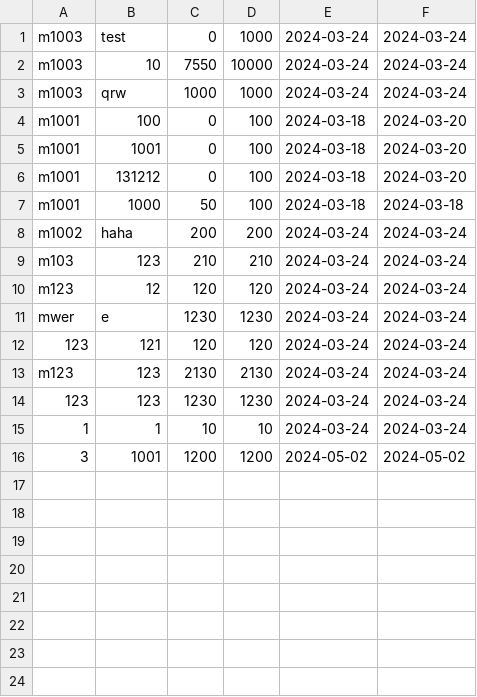
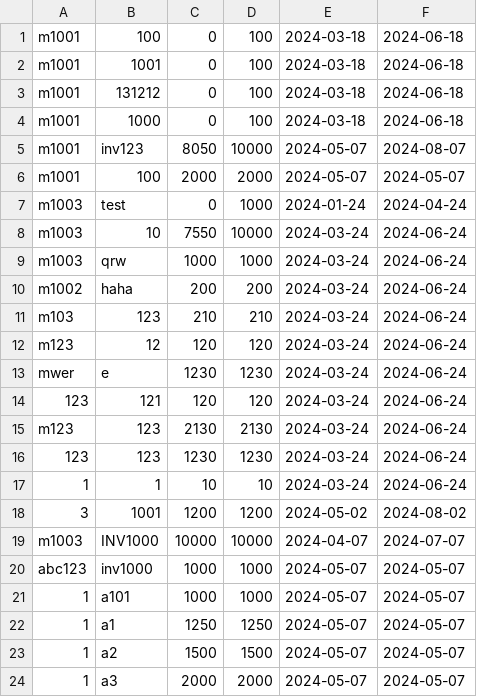
Before and after one commit to QuintonPang/Rewards-System, a CSV file: earning.csv, drawn as a sheet.

```diff
--- a/earning.csv
+++ b/earning.csv
@@ -1,16 +1,24 @@
-m1003,test,0,1000,2024-03-24,2024-03-24
-m1003,10,7550,10000,2024-03-24,2024-03-24
-m1003,qrw,1000,1000,2024-03-24,2024-03-24
-m1001,100,0,100,2024-03-18,2024-03-20
-m1001,1001,0,100,2024-03-18,2024-03-20
-m1001,131212,0,100,2024-03-18,2024-03-20
-m1001,1000,50,100,2024-03-18,2024-03-18
-m1002,haha,200,200,2024-03-24,2024-03-24
-m103,123,210,210,2024-03-24,2024-03-24
-m123,12,120,120,2024-03-24,2024-03-24
-mwer,e,1230,1230,2024-03-24,2024-03-24
-123,121,120,120,2024-03-24,2024-03-24
-m123,123,2130,2130,2024-03-24,2024-03-24
-123,123,1230,1230,2024-03-24,2024-03-24
-1,1,10,10,2024-03-24,2024-03-24
-3,1001,1200,1200,2024-05-02,2024-05-02
+m1001,100,0,100,2024-03-18,2024-06-18
+m1001,1001,0,100,2024-03-18,2024-06-18
+m1001,131212,0,100,2024-03-18,2024-06-18
+m1001,1000,0,100,2024-03-18,2024-06-18
+m1001,inv123,8050,10000,2024-05-07,2024-08-07
+m1001,100,2000,2000,2024-05-07,2024-05-07
+m1003,test,0,1000,2024-01-24,2024-04-24
+m1003,10,7550,10000,2024-03-24,2024-06-24
+m1003,qrw,1000,1000,2024-03-24,2024-06-24
+m1002,haha,200,200,2024-03-24,2024-06-24
+m103,123,210,210,2024-03-24,2024-06-24
+m123,12,120,120,2024-03-24,2024-06-24
+mwer,e,1230,1230,2024-03-24,2024-06-24
+123,121,120,120,2024-03-24,2024-06-24
+m123,123,2130,2130,2024-03-24,2024-06-24
+123,123,1230,1230,2024-03-24,2024-06-24
+1,1,10,10,2024-03-24,2024-06-24
+3,1001,1200,1200,2024-05-02,2024-08-02
+m1003,INV1000,10000,10000,2024-04-07,2024-07-07
+abc123,inv1000,1000,1000,2024-05-07,2024-05-07
+1,a101,1000,1000,2024-05-07,2024-05-07
+1,a1,1250,1250,2024-05-07,2024-05-07
+1,a2,1500,1500,2024-05-07,2024-05-07
+1,a3,2000,2000,2024-05-07,2024-05-07
```
Also changed, not shown: 3 other files.
